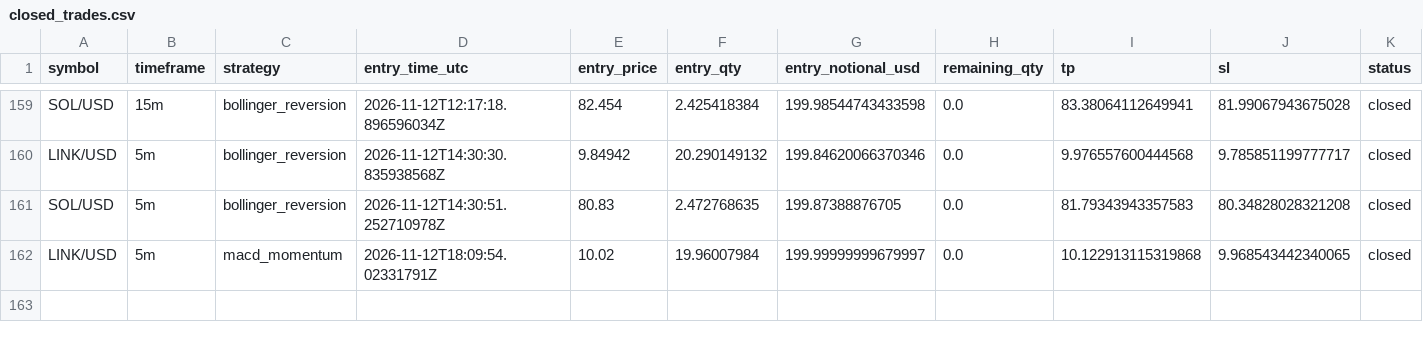
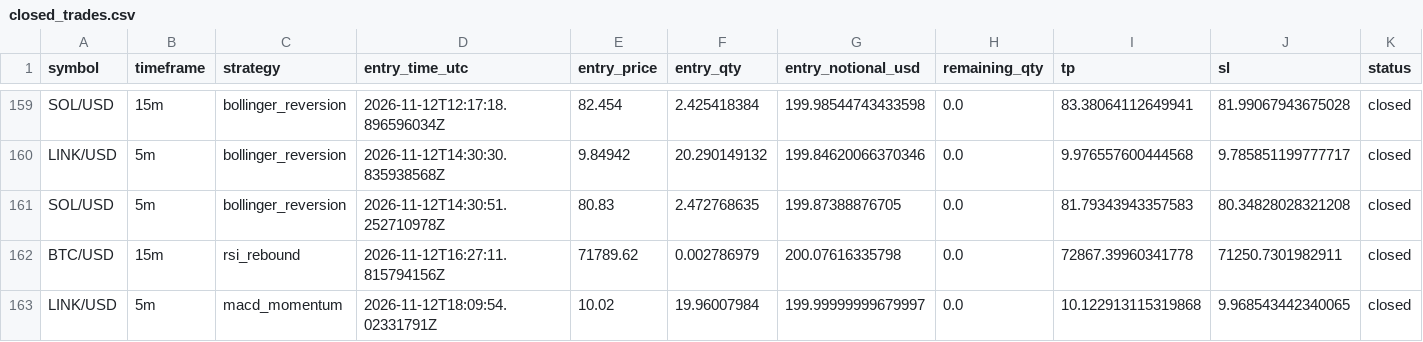
Before and after one commit to Rand0mUs3r-afk/CryptoStrategyLab, a CSV file: closed_trades.csv, drawn as a sheet; only a part is shown, gaps mark what is left out; rows hold the shown columns only; the diff names each change by its address in the sheet, - before the commit and + after, or states it on an @@ line.

```diff
--- a/closed_trades.csv
+++ b/closed_trades.csv
+row 162: BTC/USD | 15m | rsi_rebound | 2026-11-12T16:27:11.815794156Z | 71789.62 | 0.002786979 | 200.07616335798 | 0.0 | 72867.39960341778 | 71250.7301982911 | closed
```
Also changed, not shown: open_positions.csv, orders.csv, 10 other files.
